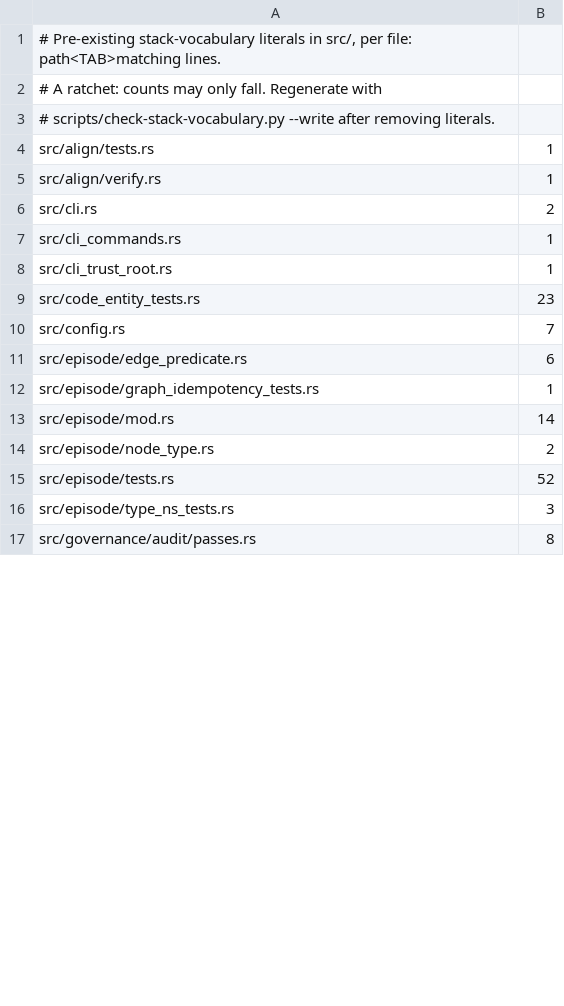
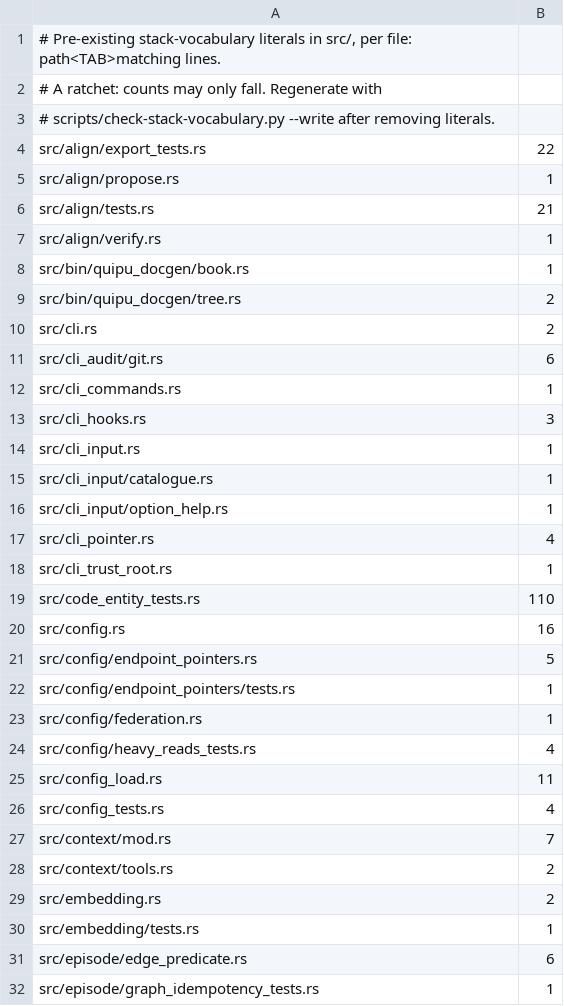
Before and after one commit to intigraph/quipu, a TSV file: scripts/stack-vocabulary-allowlist.tsv, drawn as a sheet; only a part is shown; the shorter side is filled out with more unchanged rows; the diff covers the shown part only.

```diff
--- a/scripts/stack-vocabulary-allowlist.tsv
+++ b/scripts/stack-vocabulary-allowlist.tsv
@@ -3,9 +3,29 @@
 # scripts/check-stack-vocabulary.py --write after removing literals.
-src/align/tests.rs	1
+src/align/export_tests.rs	22
+src/align/propose.rs	1
+src/align/tests.rs	21
 src/align/verify.rs	1
+src/bin/quipu_docgen/book.rs	1
+src/bin/quipu_docgen/tree.rs	2
 src/cli.rs	2
+src/cli_audit/git.rs	6
 src/cli_commands.rs	1
+src/cli_hooks.rs	3
+src/cli_input.rs	1
+src/cli_input/catalogue.rs	1
+src/cli_input/option_help.rs	1
+src/cli_pointer.rs	4
 src/cli_trust_root.rs	1
-src/code_entity_tests.rs	23
-src/config.rs	7
+src/code_entity_tests.rs	110
+src/config.rs	16
+src/config/endpoint_pointers.rs	5
+src/config/endpoint_pointers/tests.rs	1
+src/config/federation.rs	1
+src/config/heavy_reads_tests.rs	4
+src/config_load.rs	11
+src/config_tests.rs	4
+src/context/mod.rs	7
+src/context/tools.rs	2
+src/embedding.rs	2
+src/embedding/tests.rs	1
 src/episode/edge_predicate.rs	6
```
Also changed, not shown: 52 added rows and 28 edited cells elsewhere in this file, 2 other files.
